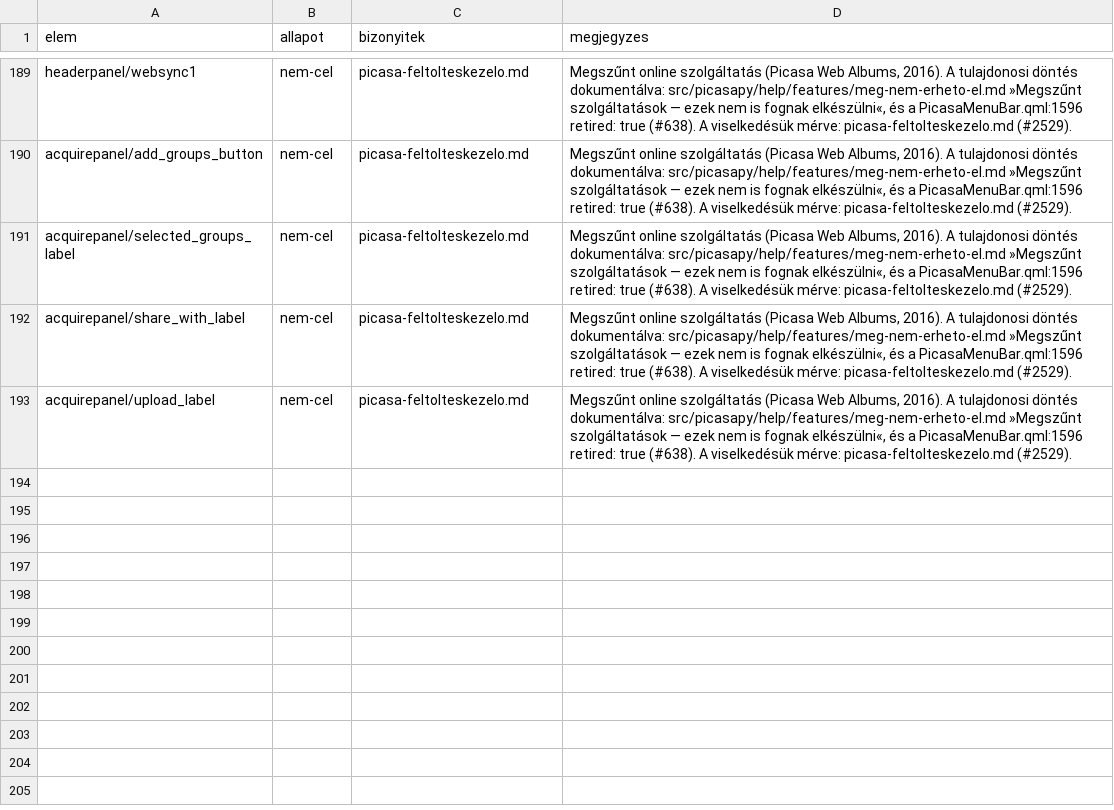
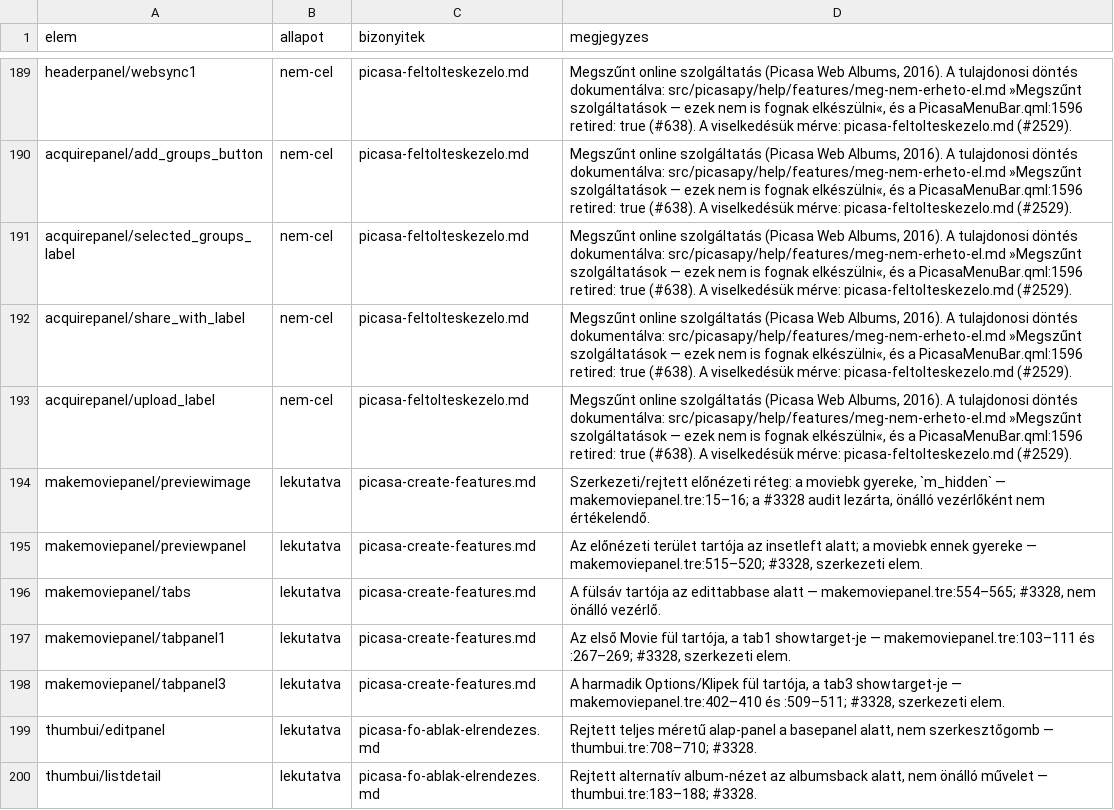
Before and after one commit to sanchomuzax/PicasaPy, a CSV file: docs/specs/ui-lefedettseg-elemek.csv, drawn as a sheet; only a part is shown, gaps mark what is left out; the diff names each change by its address in the sheet, - before the commit and + after, or states it on an @@ line.

```diff
--- a/docs/specs/ui-lefedettseg-elemek.csv
+++ b/docs/specs/ui-lefedettseg-elemek.csv
+row 194: makemoviepanel/previewimage | lekutatva | picasa-create-features.md | Szerkezeti/rejtett előnézeti réteg: a moviebk gyereke, `m_hidden` — makemoviepanel.tre:15–16; a #3328 audit lezárta, önálló vezérlőként nem értékelendő.
+row 195: makemoviepanel/previewpanel | lekutatva | picasa-create-features.md | Az előnézeti terület tartója az insetleft alatt; a moviebk ennek gyereke — makemoviepanel.tre:515–520; #3328, szerkezeti elem.
+row 196: makemoviepanel/tabs | lekutatva | picasa-create-features.md | A fülsáv tartója az edittabbase alatt — makemoviepanel.tre:554–565; #3328, nem önálló vezérlő.
+row 197: makemoviepanel/tabpanel1 | lekutatva | picasa-create-features.md | Az első Movie fül tartója, a tab1 showtarget-je — makemoviepanel.tre:103–111 és :267–269; #3328, szerkezeti elem.
+row 198: makemoviepanel/tabpanel3 | lekutatva | picasa-create-features.md | A harmadik Options/Klipek fül tartója, a tab3 showtarget-je — makemoviepanel.tre:402–410 és :509–511; #3328, szerkezeti elem.
+row 199: thumbui/editpanel | lekutatva | picasa-fo-ablak-elrendezes.md | Rejtett teljes méretű alap-panel a basepanel alatt, nem szerkesztőgomb — thumbui.tre:708–710; #3328.
+row 200: thumbui/listdetail | lekutatva | picasa-fo-ablak-elrendezes.md | Rejtett alternatív album-nézet az albumsback alatt, nem önálló művelet — thumbui.tre:183–188; #3328.
```
Also changed, not shown: 3 other files.
